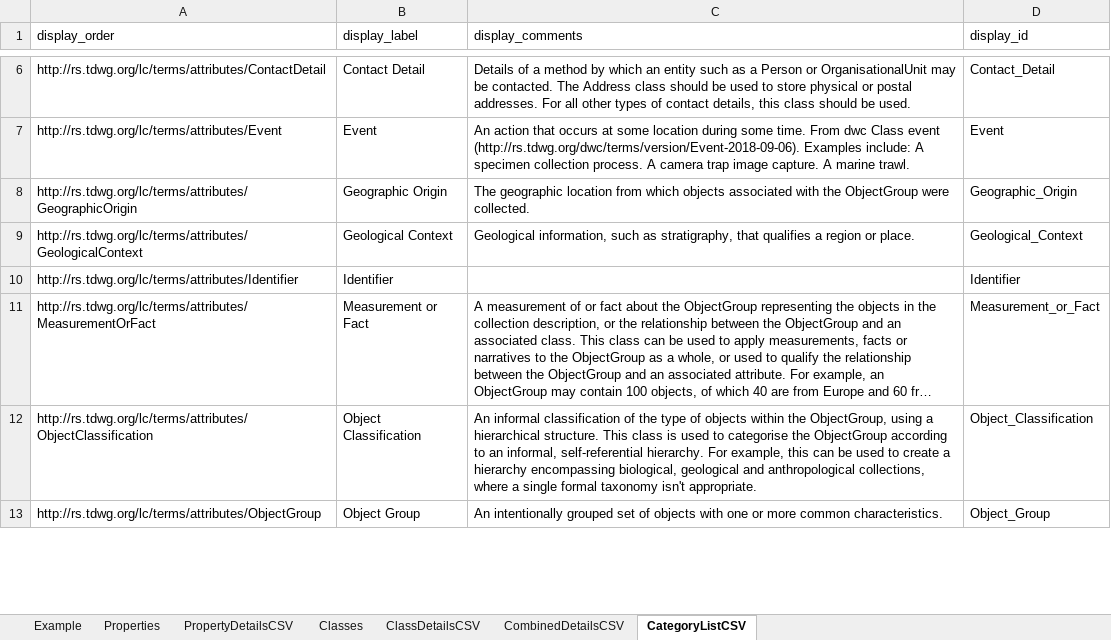
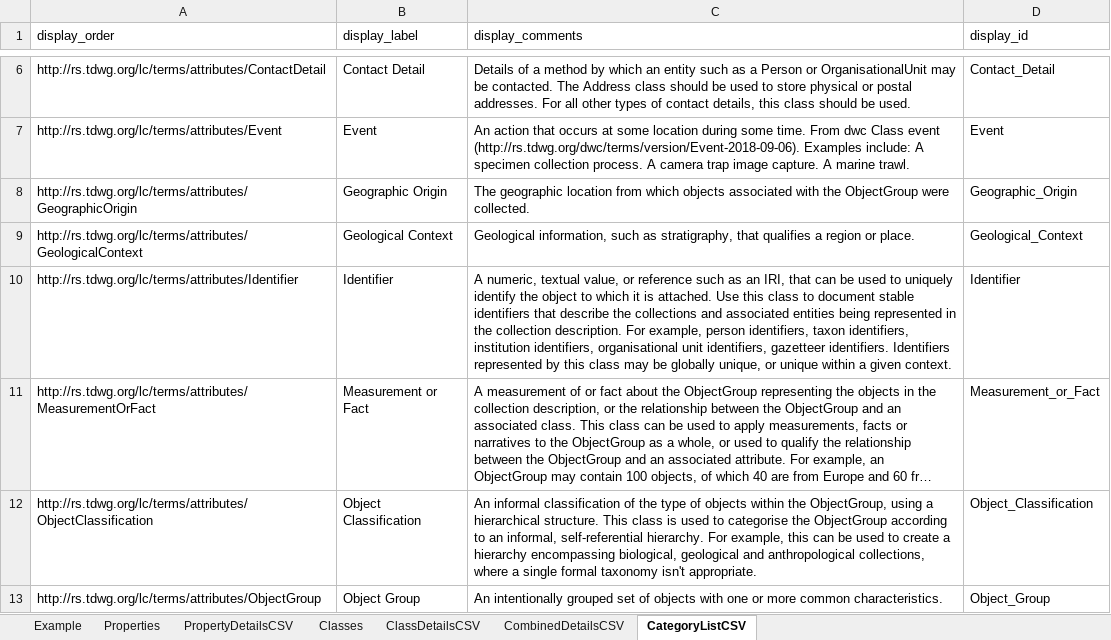
Before and after one commit to tdwg/cd, an Excel workbook: tools/TDWG definition conversion.xlsx, sheet CategoryListCSV, drawn as a sheet; only a part is shown, gaps mark what is left out; long unchanged cells end in …; values as stored, in another font and other column widths than the file's, no borders; table styles not drawn; the diff covers the shown part only; the diff names each change by its address in the sheet, - before the commit and + after, or states it on an @@ line.

```diff
--- a/tools/TDWG definition conversion.xlsx (sheet CategoryListCSV)
+++ b/tools/TDWG definition conversion.xlsx (sheet CategoryListCSV)
-C10 (display_comments): (empty)
+C10 (display_comments): A numeric, textual value, or reference such as an IRI, that can be used to uniquely identify the object to which it is attached. Use this class to document stable identifiers that describe the collections and associated entities being represented in the collection description. For example, person identifiers, taxon identifiers, institution identifiers, organisational unit identifiers, gazetteer identifiers. Identifiers represented by this class may be globally unique, or unique within a given context.
```
Also changed, not shown: 1 edited cell elsewhere in this sheet, sheet ClassDetailsCSV, sheet Classes, sheet CombinedDetailsCSV, tools/TDWG CD standard report.xlsx, 3 other files.
